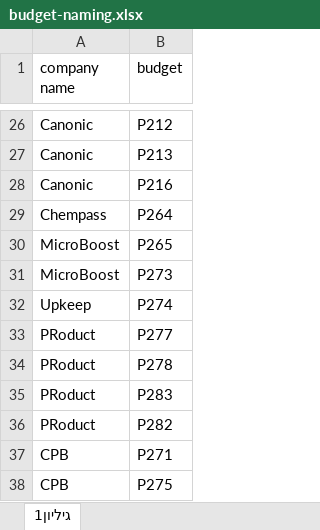
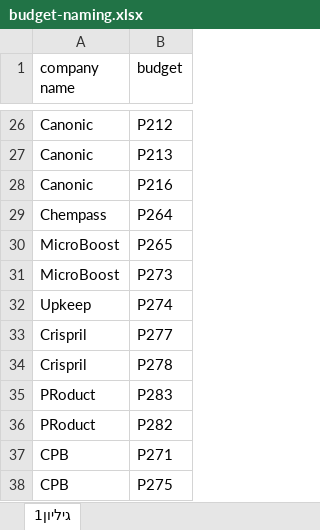
Before and after one commit to AlmogHaviv/utils, an Excel workbook: src/excel/evogene-jira-analist/budget-naming.xlsx, sheet גיליון1, drawn as a sheet; only a part is shown, gaps mark what is left out; values as stored, in another font and other column widths than the file's, no borders; the diff names each change by its address in the sheet, - before the commit and + after, or states it on an @@ line.

```diff
--- a/src/excel/evogene-jira-analist/budget-naming.xlsx (sheet גיליון1)
+++ b/src/excel/evogene-jira-analist/budget-naming.xlsx (sheet גיליון1)
-A33:A34 (company name): PRoduct
+A33:A34 (company name): Crispril
```
Also changed, not shown: src/excel/evogene-jira-analist/yearly-company-budget.xlsx, src/excel/evogene-jira-analist/yearly-planning.xlsx, 3 other files.
